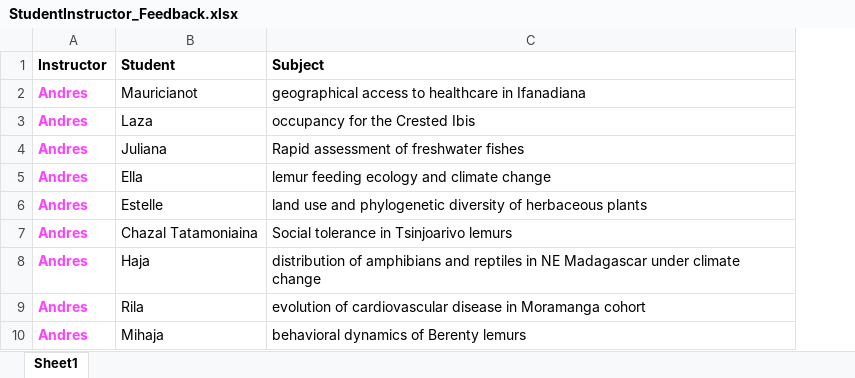
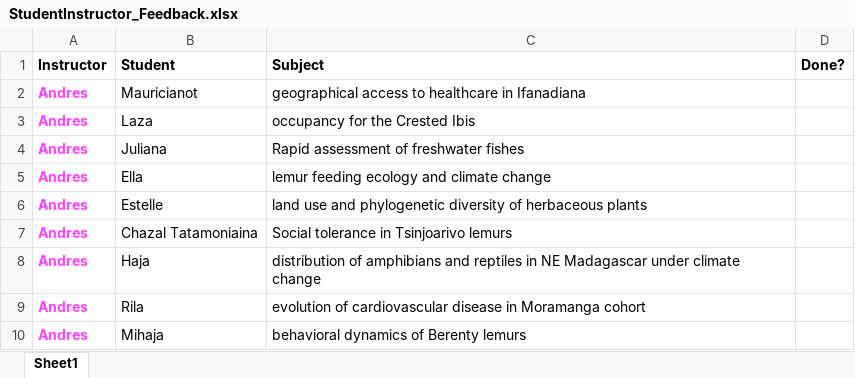
Before and after one commit to brooklabteam/E2M2, an Excel workbook: E2M2-2020/Activities/StudentInstructor_Feedback.xlsx, sheet Sheet1, drawn as a sheet; only a part is shown; values as stored, in another font and other column widths than the file's, no borders; the diff names each change by its address in the sheet, - before the commit and + after, or states it on an @@ line.

```diff
--- a/E2M2-2020/Activities/StudentInstructor_Feedback.xlsx (sheet Sheet1)
+++ b/E2M2-2020/Activities/StudentInstructor_Feedback.xlsx (sheet Sheet1)
+column D (Done?), empty
```
Also changed, not shown: E2M2-2020/Activities/MentorInstructor_Feedback.xlsx, 8 other files.
